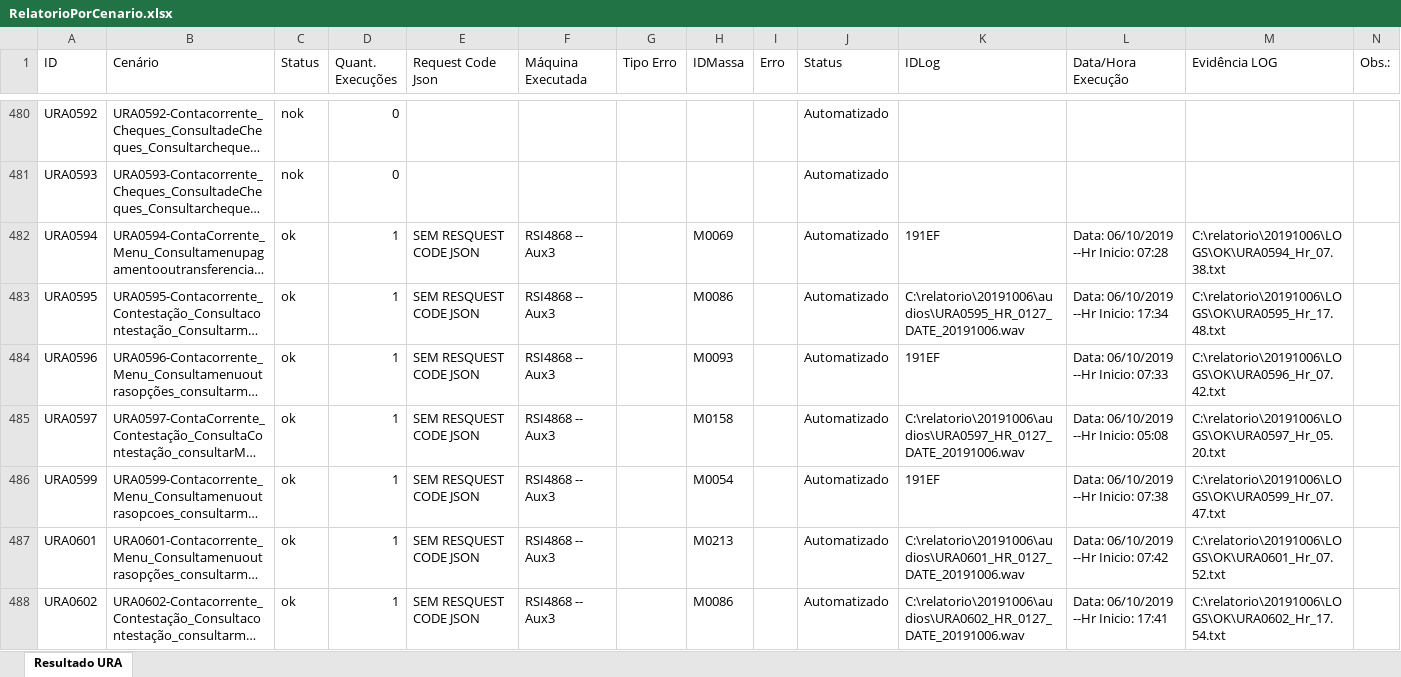
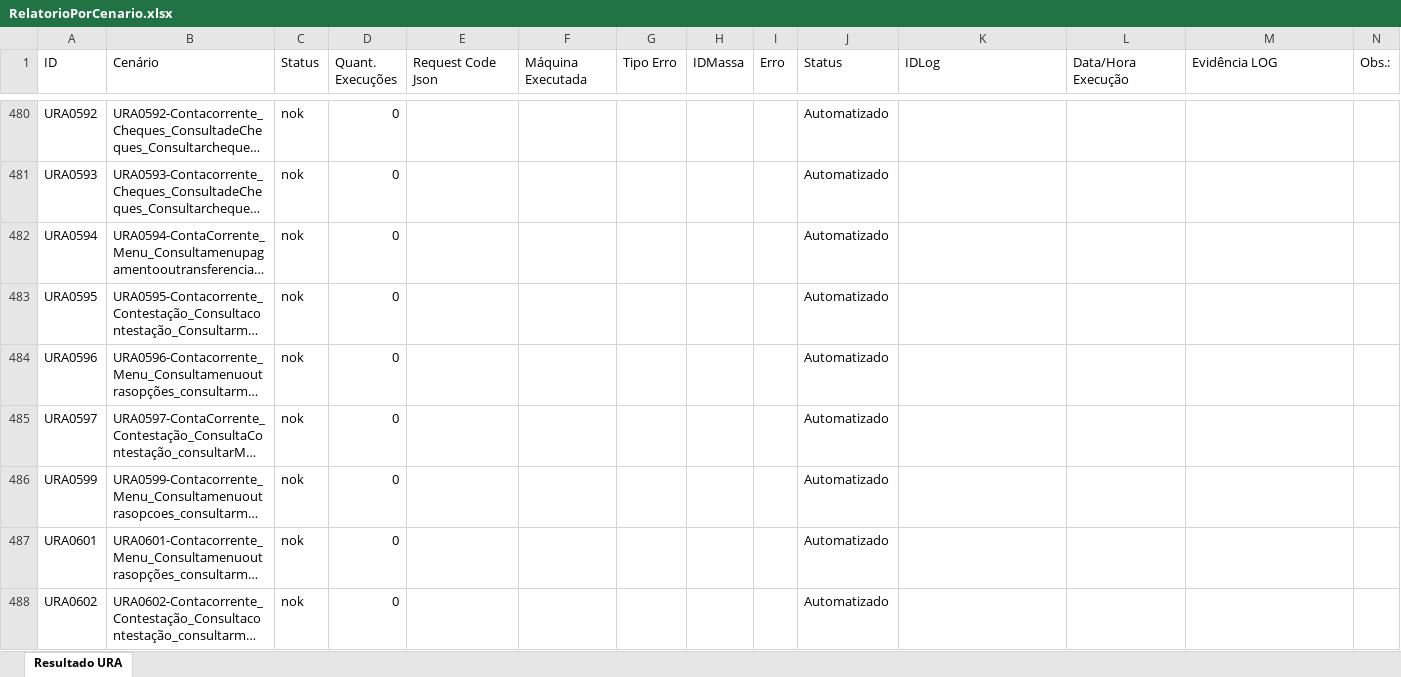
Before and after one commit to HugoJr778/automationReport, an Excel workbook: reportGenerator/workbooks/RelatorioPorCenario.xlsx, sheet Resultado URA, drawn as a sheet; only a part is shown, gaps mark what is left out; long unchanged cells end in …; values as stored, in another font and other column widths than the file's, no cell formats; conditional formats not drawn; the diff covers the shown part only; the diff names each change by its address in the sheet, - before the commit and + after, or states it on an @@ line.

```diff
--- a/reportGenerator/workbooks/RelatorioPorCenario.xlsx (sheet Resultado URA)
+++ b/reportGenerator/workbooks/RelatorioPorCenario.xlsx (sheet Resultado URA)
-C482:C488 (Status): ok
+C482:C488 (Status): nok
-D482:D488 (Quant. Execuções): 1
+D482:D488 (Quant. Execuções): 0
-E482:E488 (Request Code Json): SEM RESQUEST CODE JSON
+E482:E488 (Request Code Json): (empty)
-F482:F488 (Máquina Executada): RSI4868 -- Aux3
+F482:F488 (Máquina Executada): (empty)
-H482 (IDMassa): M0069
+H482 (IDMassa): (empty)
-K482 (IDLog): 191EF
+K482 (IDLog): (empty)
-L482 (Data/Hora Execução): Data: 06/10/2019 --Hr Inicio: 07:28
+L482 (Data/Hora Execução): (empty)
-M482 (Evidência LOG): C:\relatorio\20191006\LOGS\OK\URA0594_Hr_07.38.txt
+M482 (Evidência LOG): (empty)
-H483 (IDMassa): M0086
+H483 (IDMassa): (empty)
-K483 (IDLog): C:\relatorio\20191006\audios\URA0595_HR_0127_DATE_20191006.wav
+K483 (IDLog): (empty)
-L483 (Data/Hora Execução): Data: 06/10/2019 --Hr Inicio: 17:34
+L483 (Data/Hora Execução): (empty)
-M483 (Evidência LOG): C:\relatorio\20191006\LOGS\OK\URA0595_Hr_17.48.txt
+M483 (Evidência LOG): (empty)
-H484 (IDMassa): M0093
+H484 (IDMassa): (empty)
-K484 (IDLog): 191EF
+K484 (IDLog): (empty)
-L484 (Data/Hora Execução): Data: 06/10/2019 --Hr Inicio: 07:33
+L484 (Data/Hora Execução): (empty)
-M484 (Evidência LOG): C:\relatorio\20191006\LOGS\OK\URA0596_Hr_07.42.txt
+M484 (Evidência LOG): (empty)
-H485 (IDMassa): M0158
+H485 (IDMassa): (empty)
-K485 (IDLog): C:\relatorio\20191006\audios\URA0597_HR_0127_DATE_20191006.wav
+K485 (IDLog): (empty)
-L485 (Data/Hora Execução): Data: 06/10/2019 --Hr Inicio: 05:08
+L485 (Data/Hora Execução): (empty)
-M485 (Evidência LOG): C:\relatorio\20191006\LOGS\OK\URA0597_Hr_05.20.txt
+M485 (Evidência LOG): (empty)
-H486 (IDMassa): M0054
+H486 (IDMassa): (empty)
-K486 (IDLog): 191EF
+K486 (IDLog): (empty)
-L486 (Data/Hora Execução): Data: 06/10/2019 --Hr Inicio: 07:38
+L486 (Data/Hora Execução): (empty)
-M486 (Evidência LOG): C:\relatorio\20191006\LOGS\OK\URA0599_Hr_07.47.txt
+M486 (Evidência LOG): (empty)
-H487 (IDMassa): M0213
+H487 (IDMassa): (empty)
-K487 (IDLog): C:\relatorio\20191006\audios\URA0601_HR_0127_DATE_20191006.wav
+K487 (IDLog): (empty)
-L487 (Data/Hora Execução): Data: 06/10/2019 --Hr Inicio: 07:42
+L487 (Data/Hora Execução): (empty)
-M487 (Evidência LOG): C:\relatorio\20191006\LOGS\OK\URA0601_Hr_07.52.txt
+M487 (Evidência LOG): (empty)
-H488 (IDMassa): M0086
+H488 (IDMassa): (empty)
-K488 (IDLog): C:\relatorio\20191006\audios\URA0602_HR_0127_DATE_20191006.wav
+K488 (IDLog): (empty)
-L488 (Data/Hora Execução): Data: 06/10/2019 --Hr Inicio: 17:41
+L488 (Data/Hora Execução): (empty)
-M488 (Evidência LOG): C:\relatorio\20191006\LOGS\OK\URA0602_Hr_17.54.txt
+M488 (Evidência LOG): (empty)
```
Also changed, not shown: 1112 edited cells elsewhere in this sheet, cell formats, 2 other files.
